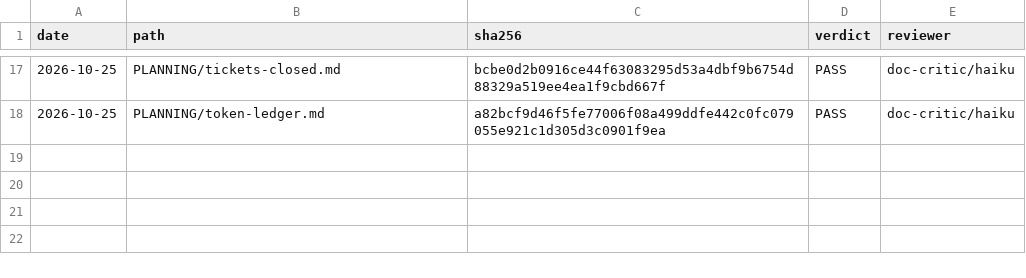
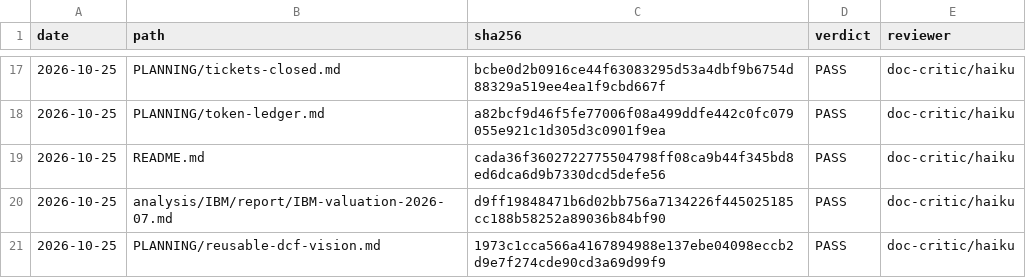
Before and after one commit to louellet-git/FinancialAnalysis, a TSV file: docs/doc-reviews.tsv, drawn as a sheet; only a part is shown, gaps mark what is left out; the diff names each change by its address in the sheet, - before the commit and + after, or states it on an @@ line.

```diff
--- a/docs/doc-reviews.tsv
+++ b/docs/doc-reviews.tsv
+row 19: 2026-10-25 | README.md | cada36f3602722775504798ff08ca9b44f345bd8ed6dca6d9b7330dcd5defe56 | PASS | doc-critic/haiku
+row 20: 2026-10-25 | analysis/IBM/report/IBM-valuation-2026-07.md | d9ff19848471b6d02bb756a7134226f445025185cc188b58252a89036b84bf90 | PASS | doc-critic/haiku
+row 21: 2026-10-25 | PLANNING/reusable-dcf-vision.md | 1973c1cca566a4167894988e137ebe04098eccb2d9e7f274cde90cd3a69d99f9 | PASS | doc-critic/haiku
```
